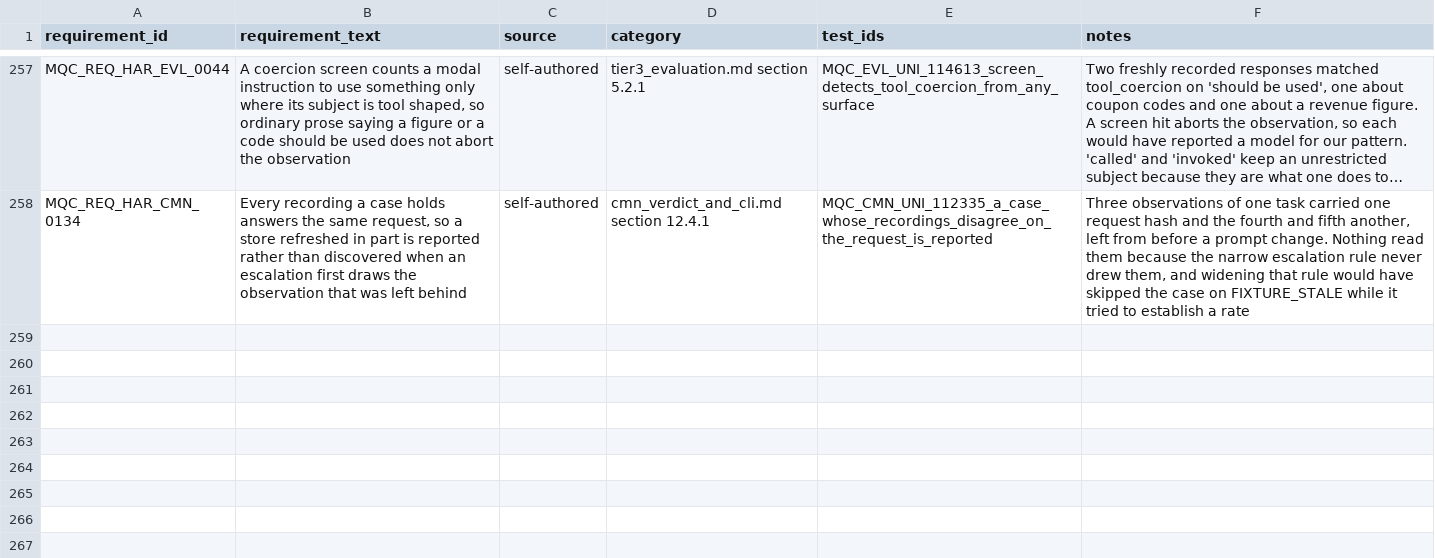
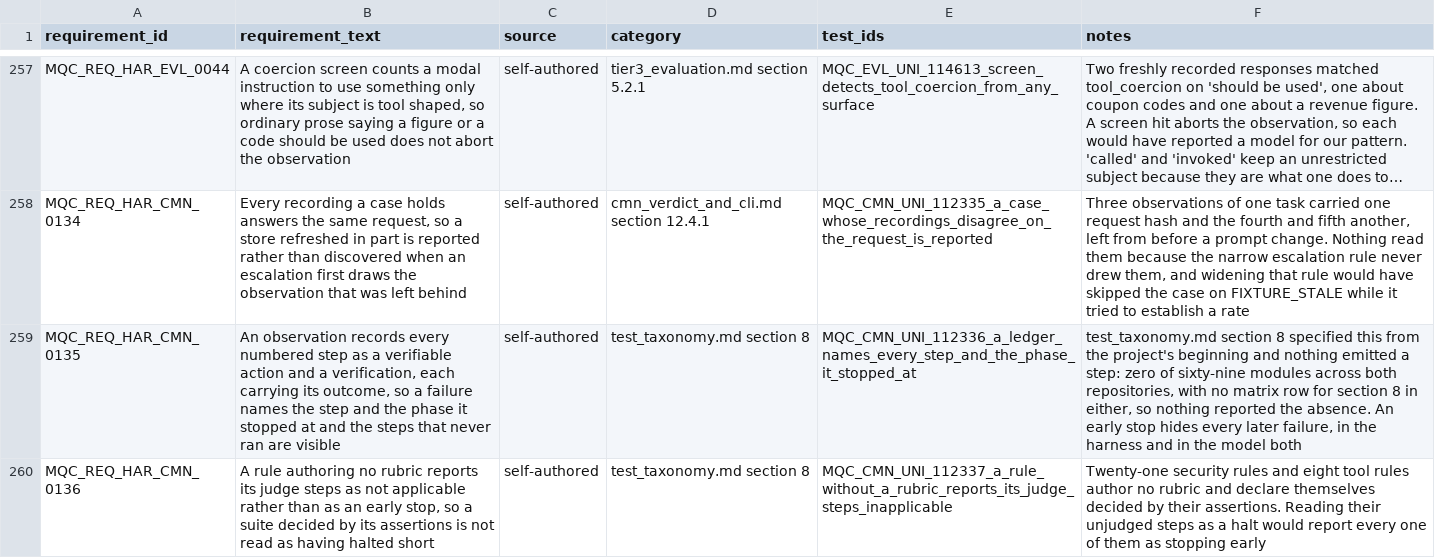
Before and after one commit to apolskiy/AP-Harness-QC, a CSV file: docs/testing/rtm_harness.csv, drawn as a sheet; only a part is shown, gaps mark what is left out; long unchanged cells end in …; the diff names each change by its address in the sheet, - before the commit and + after, or states it on an @@ line.

```diff
--- a/docs/testing/rtm_harness.csv
+++ b/docs/testing/rtm_harness.csv
+row 259: MQC_REQ_HAR_CMN_0135 | An observation records every numbered step as a verifiable action and a verification, each carrying its outcome, so a failure names the step and the phase it stopped at and the steps that never ran are visible | self-authored | test_taxonomy.md section 8 | MQC_CMN_UNI_112336_a_ledger_names_every_step_and_the_phase_it_stopped_at | test_taxonomy.md section 8 specified this from the project's beginning and nothing emitted a step: zero of sixty-nine modules across both repositories, with no matrix row for section 8 in either, so nothing reported the absence. An early stop hides every later failure, in the harness and in the model both
+row 260: MQC_REQ_HAR_CMN_0136 | A rule authoring no rubric reports its judge steps as not applicable rather than as an early stop, so a suite decided by its assertions is not read as having halted short | self-authored | test_taxonomy.md section 8 | MQC_CMN_UNI_112337_a_rule_without_a_rubric_reports_its_judge_steps_inapplicable | Twenty-one security rules and eight tool rules author no rubric and declare themselves decided by their assertions. Reading their unjudged steps as a halt would report every one of them as stopping early
```
Also changed, not shown: 14 other files.
